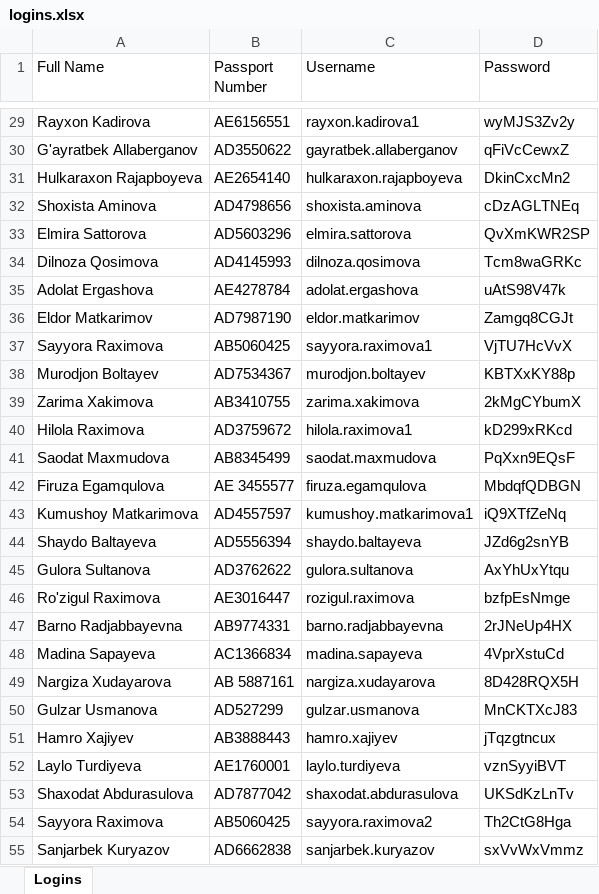
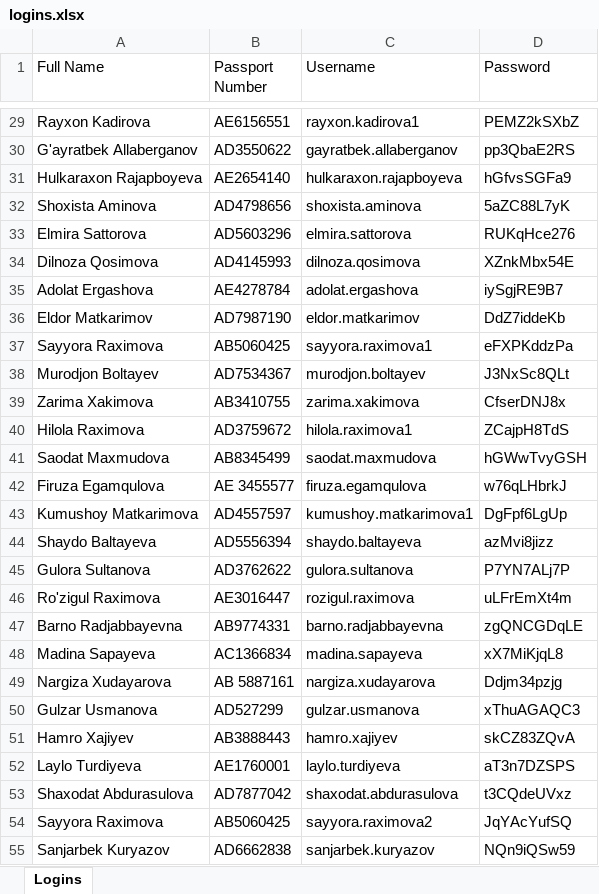
Before and after one commit to OktamovShokhjahon/ic3-backend, an Excel workbook: logins.xlsx, sheet Logins, drawn as a sheet; only a part is shown, gaps mark what is left out; values as stored, in another font and other column widths than the file's, no borders; the diff covers the shown part only; the diff names each change by its address in the sheet, - before the commit and + after, or states it on an @@ line.

Commit message:
passw

```diff
--- a/logins.xlsx (sheet Logins)
+++ b/logins.xlsx (sheet Logins)
-D29 (Password): wyMJS3Zv2y
+D29 (Password): PEMZ2kSXbZ
-D30 (Password): qFiVcCewxZ
+D30 (Password): pp3QbaE2RS
-D31 (Password): DkinCxcMn2
+D31 (Password): hGfvsSGFa9
-D32 (Password): cDzAGLTNEq
+D32 (Password): 5aZC88L7yK
-D33 (Password): QvXmKWR2SP
+D33 (Password): RUKqHce276
-D34 (Password): Tcm8waGRKc
+D34 (Password): XZnkMbx54E
-D35 (Password): uAtS98V47k
+D35 (Password): iySgjRE9B7
-D36 (Password): Zamgq8CGJt
+D36 (Password): DdZ7iddeKb
-D37 (Password): VjTU7HcVvX
+D37 (Password): eFXPKddzPa
-D38 (Password): KBTXxKY88p
+D38 (Password): J3NxSc8QLt
-D39 (Password): 2kMgCYbumX
+D39 (Password): CfserDNJ8x
-D40 (Password): kD299xRKcd
+D40 (Password): ZCajpH8TdS
-D41 (Password): PqXxn9EQsF
+D41 (Password): hGWwTvyGSH
-D42 (Password): MbdqfQDBGN
+D42 (Password): w76qLHbrkJ
-D43 (Password): iQ9XTfZeNq
+D43 (Password): DgFpf6LgUp
-D44 (Password): JZd6g2snYB
+D44 (Password): azMvi8jizz
-D45 (Password): AxYhUxYtqu
+D45 (Password): P7YN7ALj7P
-D46 (Password): bzfpEsNmge
+D46 (Password): uLFrEmXt4m
-D47 (Password): 2rJNeUp4HX
+D47 (Password): zgQNCGDqLE
-D48 (Password): 4VprXstuCd
+D48 (Password): xX7MiKjqL8
-D49 (Password): 8D428RQX5H
+D49 (Password): Ddjm34pzjg
-D50 (Password): MnCKTXcJ83
+D50 (Password): xThuAGAQC3
-D51 (Password): jTqzgtncux
+D51 (Password): skCZ83ZQvA
-D52 (Password): vznSyyiBVT
+D52 (Password): aT3n7DZSPS
-D53 (Password): UKSdKzLnTv
+D53 (Password): t3CQdeUVxz
-D54 (Password): Th2CtG8Hga
+D54 (Password): JqYAcYufSQ
-D55 (Password): sxVvWxVmmz
+D55 (Password): NQn9iQSw59
```
Also changed, not shown: 58 edited cells elsewhere in this sheet, 3 other files.
